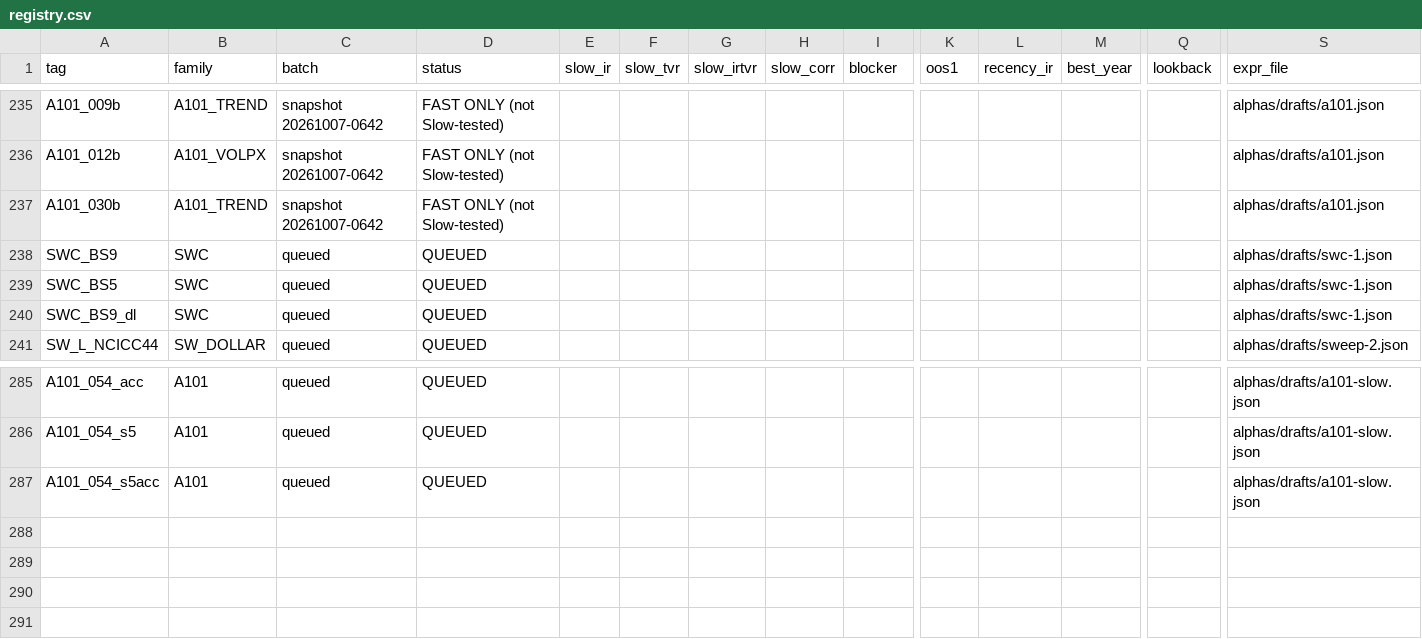
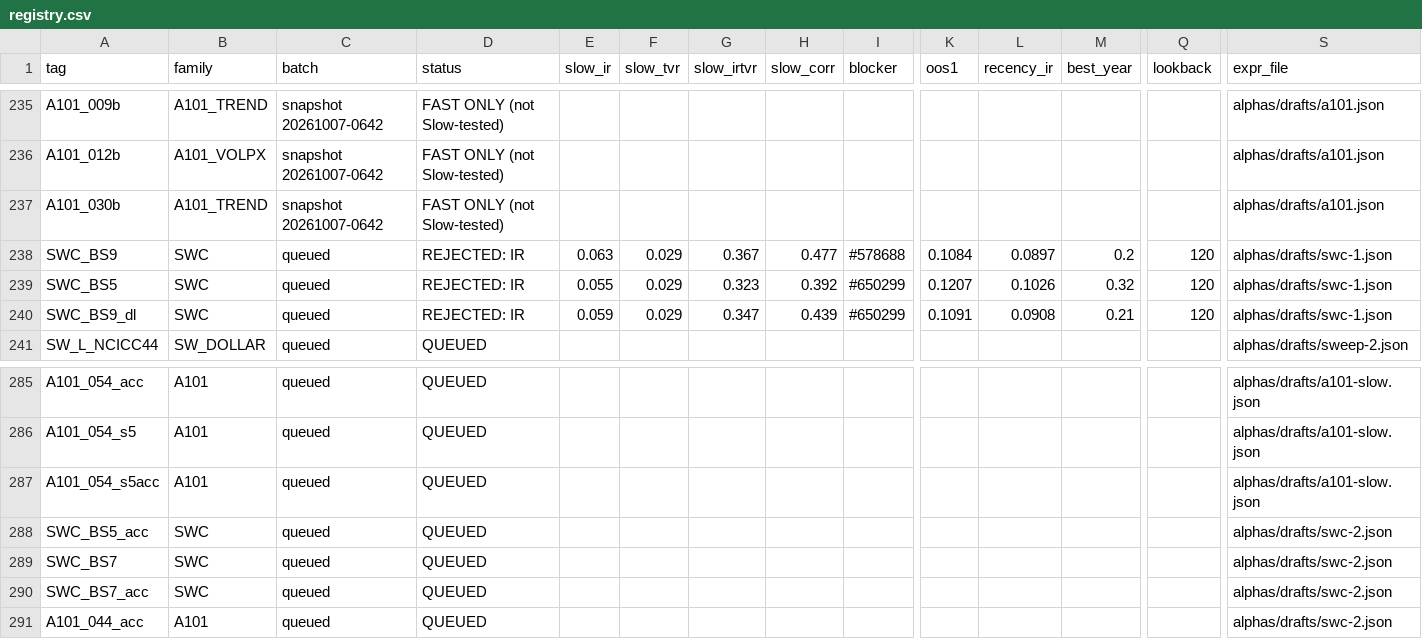
Before and after one commit to abhinavteja2005/trexquant-alpha-research, a CSV file: alphas/registry.csv, drawn as a sheet; only a part is shown, gaps mark what is left out; rows hold the shown columns only; the diff covers the shown part only; the diff names each change by its address in the sheet, - before the commit and + after, or states it on an @@ line.

```diff
--- a/alphas/registry.csv
+++ b/alphas/registry.csv
-D238:D240 (status): QUEUED
+D238:D240 (status): REJECTED: IR
-E238 (slow_ir): (empty)
+E238 (slow_ir): 0.063
-F238:F240 (slow_tvr): (empty)
+F238:F240 (slow_tvr): 0.029
-G238 (slow_irtvr): (empty)
+G238 (slow_irtvr): 0.367
-H238 (slow_corr): (empty)
+H238 (slow_corr): 0.477
-I238 (blocker): (empty)
+I238 (blocker): #578688
-K238 (oos1): (empty)
+K238 (oos1): 0.1084
-L238 (recency_ir): (empty)
+L238 (recency_ir): 0.0897
-M238 (best_year): (empty)
+M238 (best_year): 0.2
-Q238:Q240 (lookback): (empty)
+Q238:Q240 (lookback): 120
-E239 (slow_ir): (empty)
+E239 (slow_ir): 0.055
-G239 (slow_irtvr): (empty)
+G239 (slow_irtvr): 0.323
-H239 (slow_corr): (empty)
+H239 (slow_corr): 0.392
-I239:I240 (blocker): (empty)
+I239:I240 (blocker): #650299
-K239 (oos1): (empty)
+K239 (oos1): 0.1207
-L239 (recency_ir): (empty)
+L239 (recency_ir): 0.1026
-M239 (best_year): (empty)
+M239 (best_year): 0.32
-E240 (slow_ir): (empty)
+E240 (slow_ir): 0.059
-G240 (slow_irtvr): (empty)
+G240 (slow_irtvr): 0.347
-H240 (slow_corr): (empty)
+H240 (slow_corr): 0.439
-K240 (oos1): (empty)
+K240 (oos1): 0.1091
-L240 (recency_ir): (empty)
+L240 (recency_ir): 0.0908
-M240 (best_year): (empty)
+M240 (best_year): 0.21
+row 288: SWC_BS5_acc | SWC | queued | QUEUED |  |  |  |  |  |  |  |  |  | alphas/drafts/swc-2.json
+row 289: SWC_BS7 | SWC | queued | QUEUED |  |  |  |  |  |  |  |  |  | alphas/drafts/swc-2.json
+row 290: SWC_BS7_acc | SWC | queued | QUEUED |  |  |  |  |  |  |  |  |  | alphas/drafts/swc-2.json
+row 291: A101_044_acc | A101 | queued | QUEUED |  |  |  |  |  |  |  |  |  | alphas/drafts/swc-2.json
```
Also changed, not shown: 22 edited cells elsewhere in this file, 6 other files.
